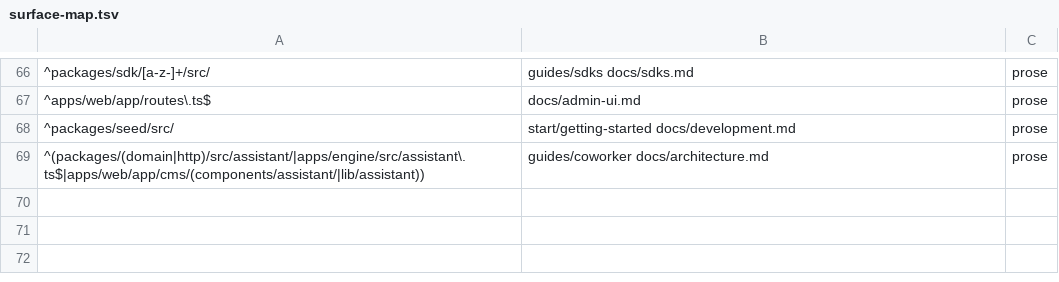
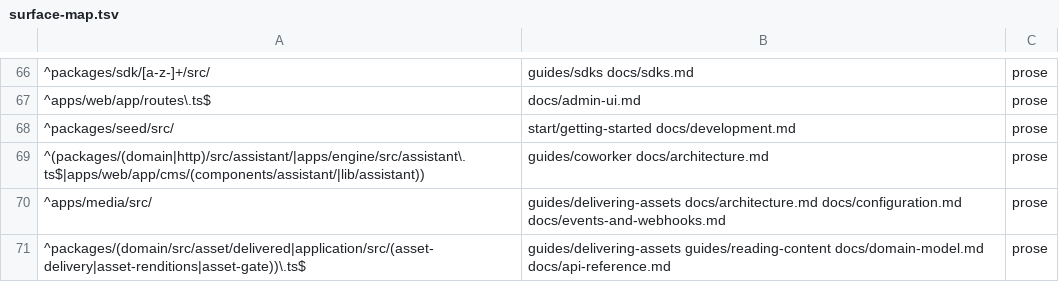
Before and after one commit to contentworker/contentworker, a TSV file: .claude/skills/docs-sync/references/surface-map.tsv, drawn as a sheet; only a part is shown, gaps mark what is left out.

```diff
--- a/.claude/skills/docs-sync/references/surface-map.tsv
+++ b/.claude/skills/docs-sync/references/surface-map.tsv
@@ -69 +69,3 @@
 ^(packages/(domain|http)/src/assistant/|apps/engine/src/assistant\.ts$|apps/web/app/cms/(components/assistant/|lib/assistant))	guides/coworker docs/architecture.md	prose
+^apps/media/src/	guides/delivering-assets docs/architecture.md docs/configuration.md docs/events-and-webhooks.md	prose
+^packages/(domain/src/asset/delivered|application/src/(asset-delivery|asset-renditions|asset-gate))\.ts$	guides/delivering-assets guides/reading-content docs/domain-model.md docs/api-reference.md	prose
```
Also changed, not shown: 18 other files.
